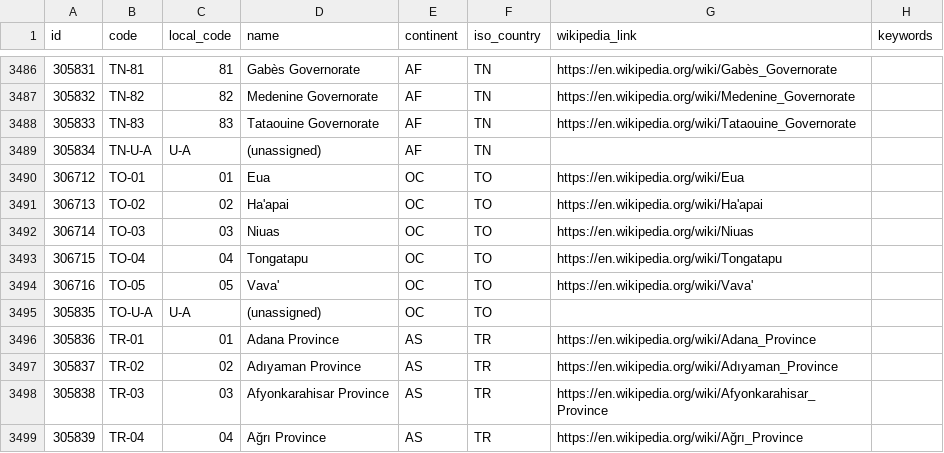
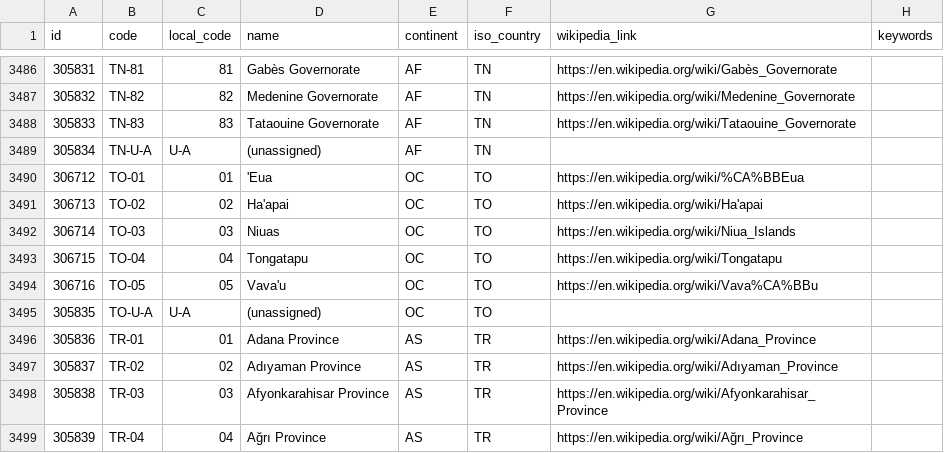
Before and after one commit to davidmegginson/ourairports-data, a CSV file: regions.csv, drawn as a sheet; only a part is shown, gaps mark what is left out.

Commit message:
data update

```diff
--- a/regions.csv
+++ b/regions.csv
@@ -3489,7 +3489,7 @@
 305834,"TN-U-A","U-A","(unassigned)","AF","TN",,
-306712,"TO-01",01,"Eua","OC","TO","https://en.wikipedia.org/wiki/Eua",
+306712,"TO-01",01,"'Eua","OC","TO","https://en.wikipedia.org/wiki/%CA%BBEua",
 306713,"TO-02",02,"Ha'apai","OC","TO","https://en.wikipedia.org/wiki/Ha'apai",
-306714,"TO-03",03,"Niuas","OC","TO","https://en.wikipedia.org/wiki/Niuas",
+306714,"TO-03",03,"Niuas","OC","TO","https://en.wikipedia.org/wiki/Niua_Islands",
 306715,"TO-04",04,"Tongatapu","OC","TO","https://en.wikipedia.org/wiki/Tongatapu",
-306716,"TO-05",05,"Vava'","OC","TO","https://en.wikipedia.org/wiki/Vava'",
+306716,"TO-05",05,"Vava'u","OC","TO","https://en.wikipedia.org/wiki/Vava%CA%BBu",
 305835,"TO-U-A","U-A","(unassigned)","OC","TO",,
```
Also changed, not shown: 1 other file.
